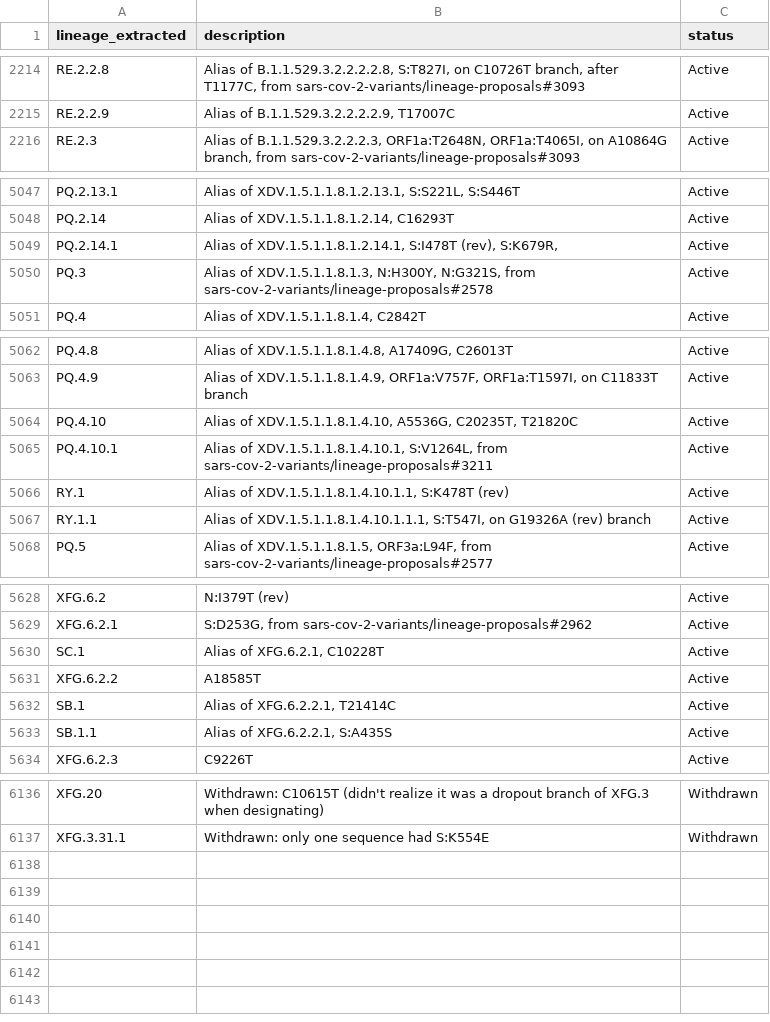
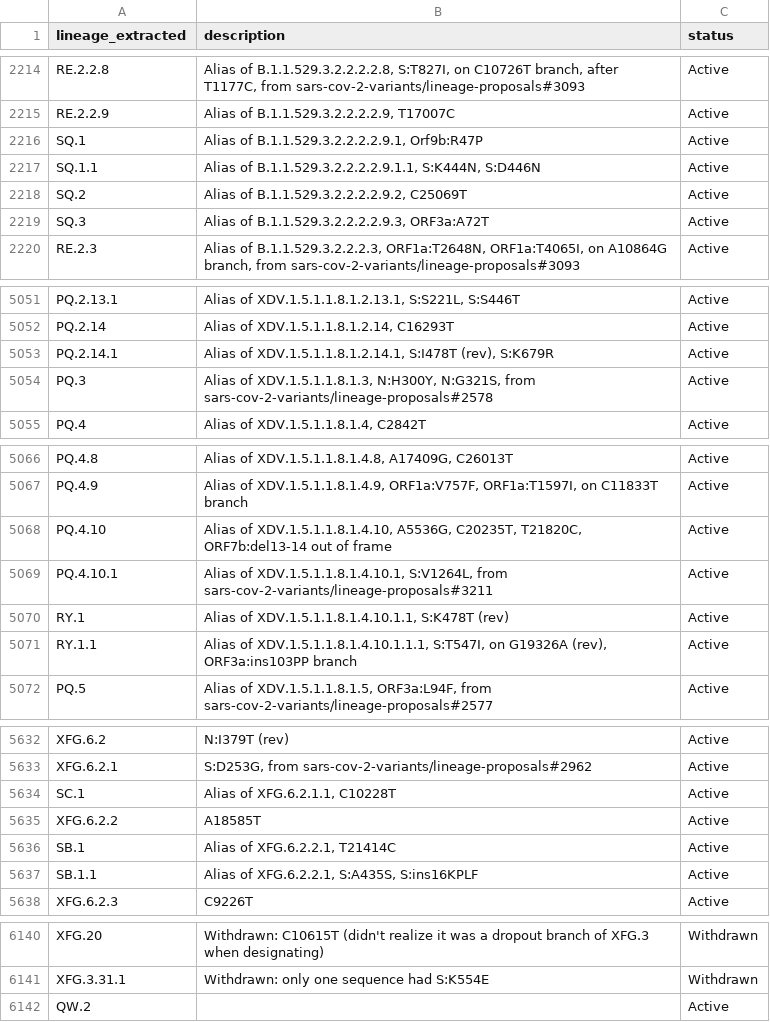
Before and after one commit to NW-PaGe/lineage_classifications, a CSV file: data/lineages.csv, drawn as a sheet; only a part is shown, gaps mark what is left out; the diff covers the shown part only.

Commit message:
Commit from GitHub Actions (Lineages Pipeline)

```diff
--- a/data/lineages.csv
+++ b/data/lineages.csv
@@ -2215,2 +2215,6 @@ RE.2.2.8,"Alias of B.1.1.529.3.2.2.2.2.8, S:T827I, on C10726T branch, after T117
 RE.2.2.9,"Alias of B.1.1.529.3.2.2.2.2.9, T17007C",Active
+SQ.1,"Alias of B.1.1.529.3.2.2.2.2.9.1, Orf9b:R47P ",Active
+SQ.1.1,"Alias of B.1.1.529.3.2.2.2.2.9.1.1, S:K444N, S:D446N",Active
+SQ.2,"Alias of B.1.1.529.3.2.2.2.2.9.2, C25069T",Active
+SQ.3,"Alias of B.1.1.529.3.2.2.2.2.9.3, ORF3a:A72T",Active
 RE.2.3,"Alias of B.1.1.529.3.2.2.2.3, ORF1a:T2648N, ORF1a:T4065I, on A10864G branch, from sars-cov-2-variants/lineage-proposals#3093",Active
@@ -5048,3 +5052,3 @@ PQ.2.13.1,"Alias of XDV.1.5.1.1.8.1.2.13.1, S:S221L, S:S446T",Active
 PQ.2.14,"Alias of XDV.1.5.1.1.8.1.2.14, C16293T",Active
-PQ.2.14.1,"Alias of XDV.1.5.1.1.8.1.2.14.1, S:I478T (rev), S:K679R, ",Active
+PQ.2.14.1,"Alias of XDV.1.5.1.1.8.1.2.14.1, S:I478T (rev), S:K679R ",Active
 PQ.3,"Alias of XDV.1.5.1.1.8.1.3, N:H300Y, N:G321S, from sars-cov-2-variants/lineage-proposals#2578",Active
@@ -5063,6 +5067,6 @@ PQ.4.8,"Alias of XDV.1.5.1.1.8.1.4.8, A17409G, C26013T",Active
 PQ.4.9,"Alias of XDV.1.5.1.1.8.1.4.9, ORF1a:V757F, ORF1a:T1597I, on C11833T branch",Active
-PQ.4.10,"Alias of XDV.1.5.1.1.8.1.4.10, A5536G, C20235T, T21820C",Active
+PQ.4.10,"Alias of XDV.1.5.1.1.8.1.4.10, A5536G, C20235T, T21820C, ORF7b:del13-14 out of frame",Active
 PQ.4.10.1,"Alias of XDV.1.5.1.1.8.1.4.10.1, S:V1264L, from sars-cov-2-variants/lineage-proposals#3211",Active
 RY.1,"Alias of XDV.1.5.1.1.8.1.4.10.1.1, S:K478T (rev)",Active
-RY.1.1,"Alias of XDV.1.5.1.1.8.1.4.10.1.1.1, S:T547I, on G19326A (rev) branch",Active
+RY.1.1,"Alias of XDV.1.5.1.1.8.1.4.10.1.1.1, S:T547I, on G19326A (rev), ORF3a:ins103PP branch",Active
 PQ.5,"Alias of XDV.1.5.1.1.8.1.5, ORF3a:L94F, from sars-cov-2-variants/lineage-proposals#2577",Active
@@ -5629,6 +5633,6 @@ XFG.6.2,N:I379T (rev),Active
 XFG.6.2.1,"S:D253G, from sars-cov-2-variants/lineage-proposals#2962",Active
-SC.1,"Alias of XFG.6.2.1, C10228T",Active
+SC.1,"Alias of XFG.6.2.1.1, C10228T",Active
 XFG.6.2.2,A18585T,Active
 SB.1,"Alias of XFG.6.2.2.1, T21414C",Active
-SB.1.1,"Alias of XFG.6.2.2.1, S:A435S",Active
+SB.1.1,"Alias of XFG.6.2.2.1, S:A435S, S:ins16KPLF",Active
 XFG.6.2.3,C9226T,Active
@@ -6137 +6141,2 @@ XFG.20,Withdrawn: C10615T (didn't realize it was a dropout branch of XFG.3 when
 XFG.3.31.1,Withdrawn: only one sequence had S:K554E,Withdrawn
+QW.2,,Active
```
Also changed, not shown: 1 edited cell elsewhere in this file.
